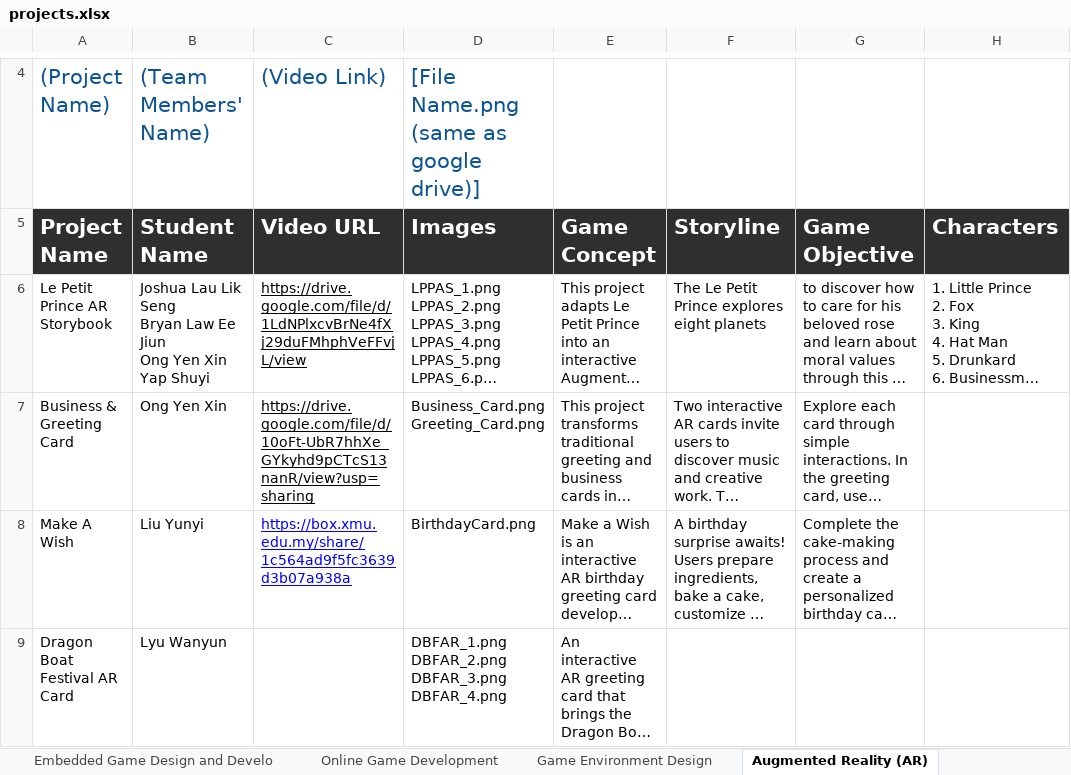
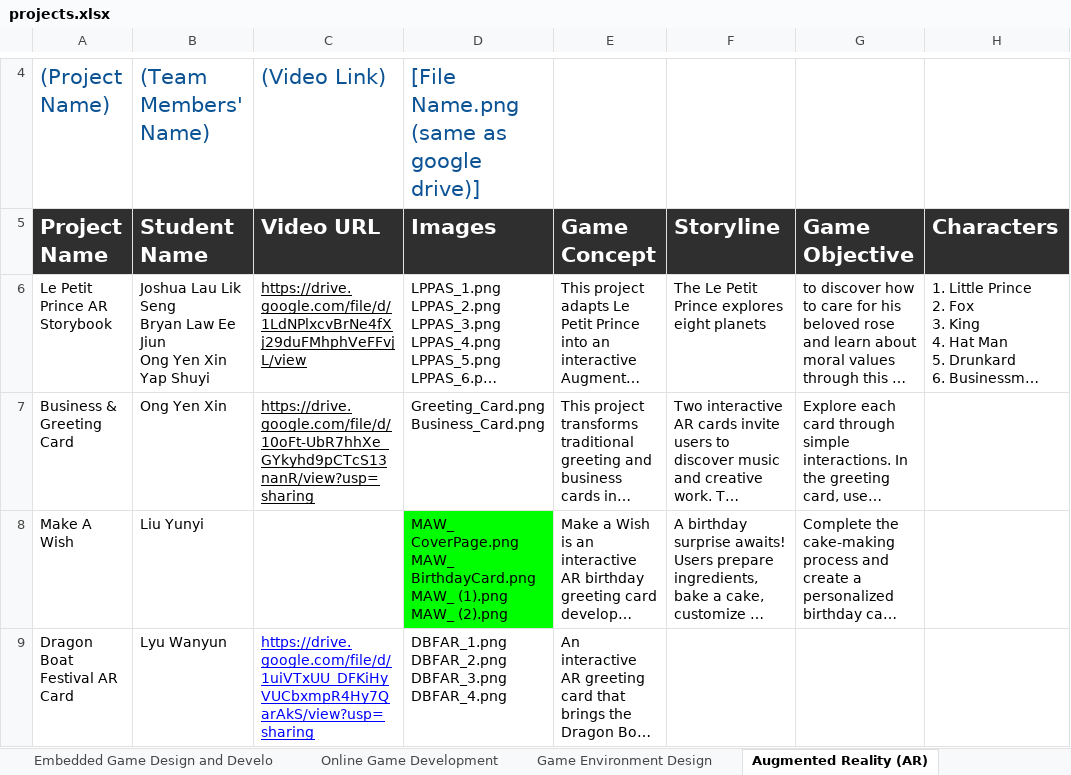
Before and after one commit to korlepmh/dmt-showcase, an Excel workbook: projects.xlsx, sheet Augmented Reality (AR), drawn as a sheet; only a part is shown, gaps mark what is left out; long unchanged cells end in …; values as stored, in another font and other column widths than the file's, no borders; charts and pictures not drawn; ↵ is a line break in a cell; the diff names each change by its address in the sheet, - before the commit and + after, or states it on an @@ line.

```diff
--- a/projects.xlsx (sheet Augmented Reality (AR))
+++ b/projects.xlsx (sheet Augmented Reality (AR))
-D7 (Images): Business_Card.png ↵ Greeting_Card.png
+D7 (Images): Greeting_Card.png ↵ Business_Card.png
-C8 (Video URL): https://box.xmu.edu.my/share/1c564ad9f5fc3639d3b07a938a
+C8 (Video URL): (empty)
-D8 (Images): BirthdayCard.png
+D8 (Images): MAW_ CoverPage.png ↵ MAW_ BirthdayCard.png ↵ MAW_ (1).png ↵ MAW_ (2).png
-D8 fill: none
+D8 fill: #00FF00
-C9 (Video URL): (empty)
+C9 (Video URL): https://drive.google.com/file/d/1uiVTxUU_DFKiHyVUCbxmpR4Hy7QarAkS/view?usp=sharing
```
Also changed, not shown: sheet Embedded Game Design and Develo, sheet Game Environment Design, sheet Board Game, sheet 2D Animation, sheet Digital Synthesis Technology, sheet Online Game Development, 6 more sheets.
